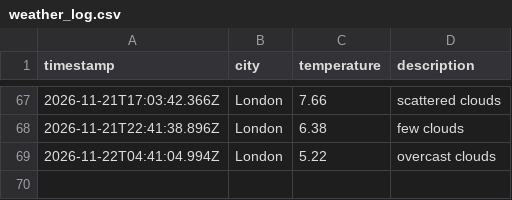
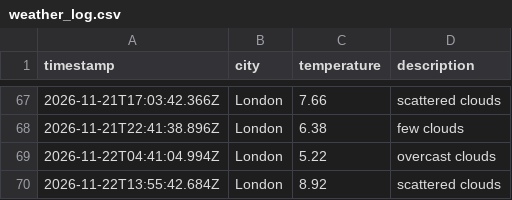
Before and after one commit to kimlxnh/weather_dataOps, a CSV file: data/weather_log.csv, drawn as a sheet; only a part is shown, gaps mark what is left out.

```diff
--- a/data/weather_log.csv
+++ b/data/weather_log.csv
@@ -69 +69,2 @@ timestamp,city,temperature,description
 2026-11-22T04:41:04.994Z,London,5.22,overcast clouds
+2026-11-22T13:55:42.684Z,London,8.92,scattered clouds
```
Also changed, not shown: 1 other file.
